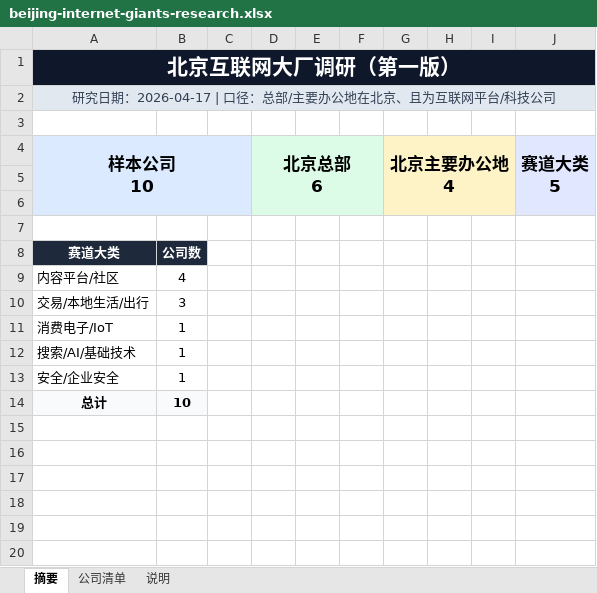
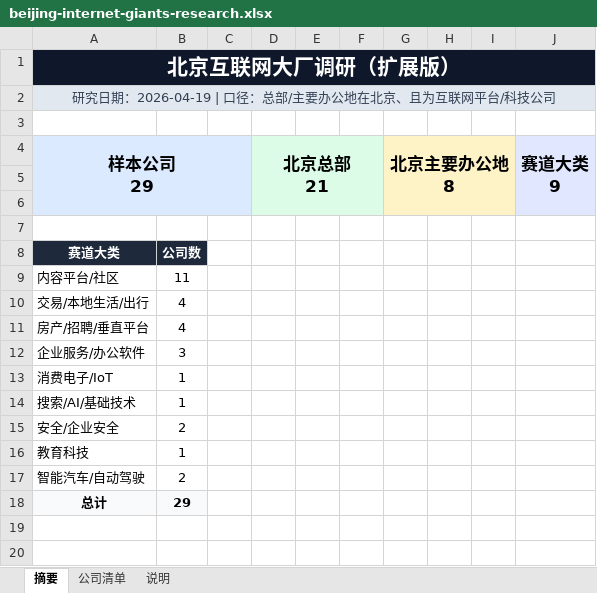
Before and after one commit to Transcendo/nest-hub, an Excel workbook: outputs/beijing-internet-giants/beijing-internet-giants-research.xlsx, sheet 摘要, drawn as a sheet; only a part is shown; values as stored, in another font and other column widths than the file's, no borders; charts and pictures not drawn; removed rows and columns are numbered as before the commit, all else as after; ↵ is a line break in a cell; the diff names each change by its address in the sheet, - before the commit and + after, or states it on an @@ line.

```diff
--- a/outputs/beijing-internet-giants/beijing-internet-giants-research.xlsx (sheet 摘要)
+++ b/outputs/beijing-internet-giants/beijing-internet-giants-research.xlsx (sheet 摘要)
-A1: 北京互联网大厂调研（第一版）
+A1: 北京互联网大厂调研（扩展版）
-A2: 研究日期：2026-04-17 | 口径：总部/主要办公地在北京、且为互联网平台/科技公司
+A2: 研究日期：2026-04-19 | 口径：总部/主要办公地在北京、且为互联网平台/科技公司
-row 4: 样本公司 ↵ 10 |  |  | 北京总部 ↵ 6 |  |  | 北京主要办公地 ↵ 4 |  |  | 赛道大类 ↵ 5
+row 4: 样本公司 ↵ 29 |  |  | 北京总部 ↵ 21 |  |  | 北京主要办公地 ↵ 8 |  |  | 赛道大类 ↵ 9
-B9: 4
+B9: 11
-B10: 3
+B10: 4
+row 11: 房产/招聘/垂直平台 | 4
+row 12: 企业服务/办公软件 | 3
-B15: 1
+B15: 2
+row 16: 教育科技 | 1
+row 17: 智能汽车/自动驾驶 | 2
-B18: 10
+B18: 29
-row 15: (empty)
-row 16: (empty)
-row 17: (empty)
-row 18: (empty)
```
Also changed, not shown: sheet 公司清单, sheet 说明, formulas that keep their value, charts or pictures, 3 other files.
